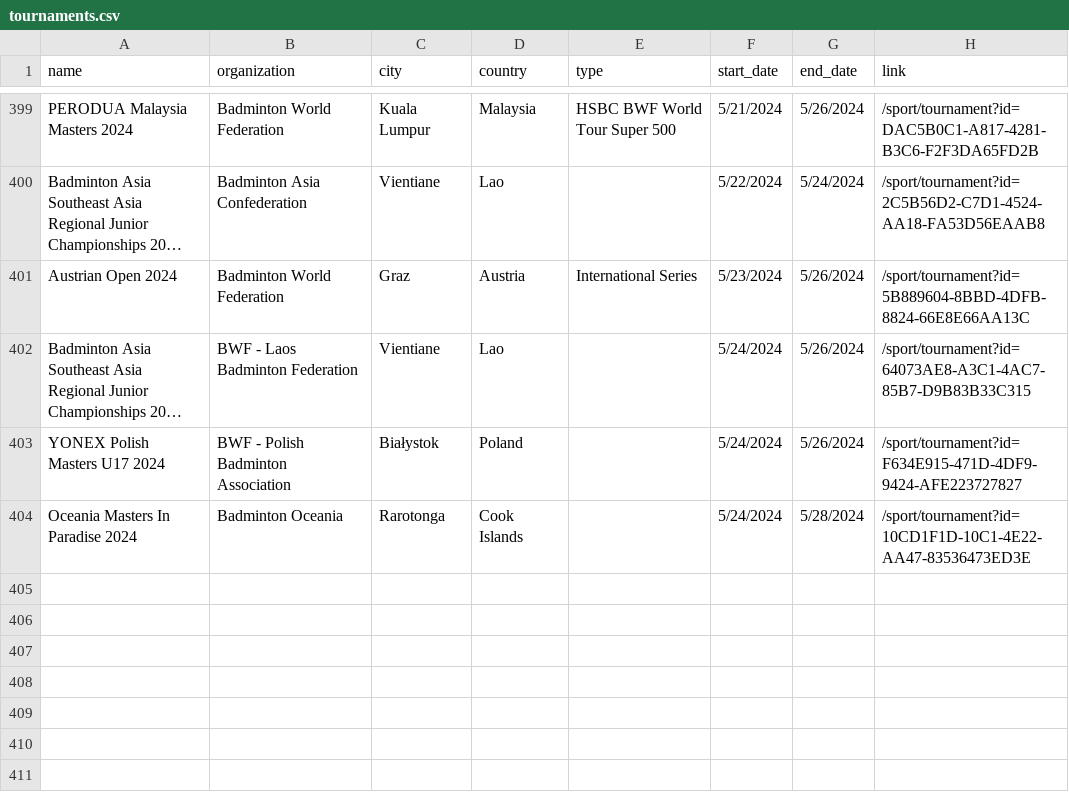
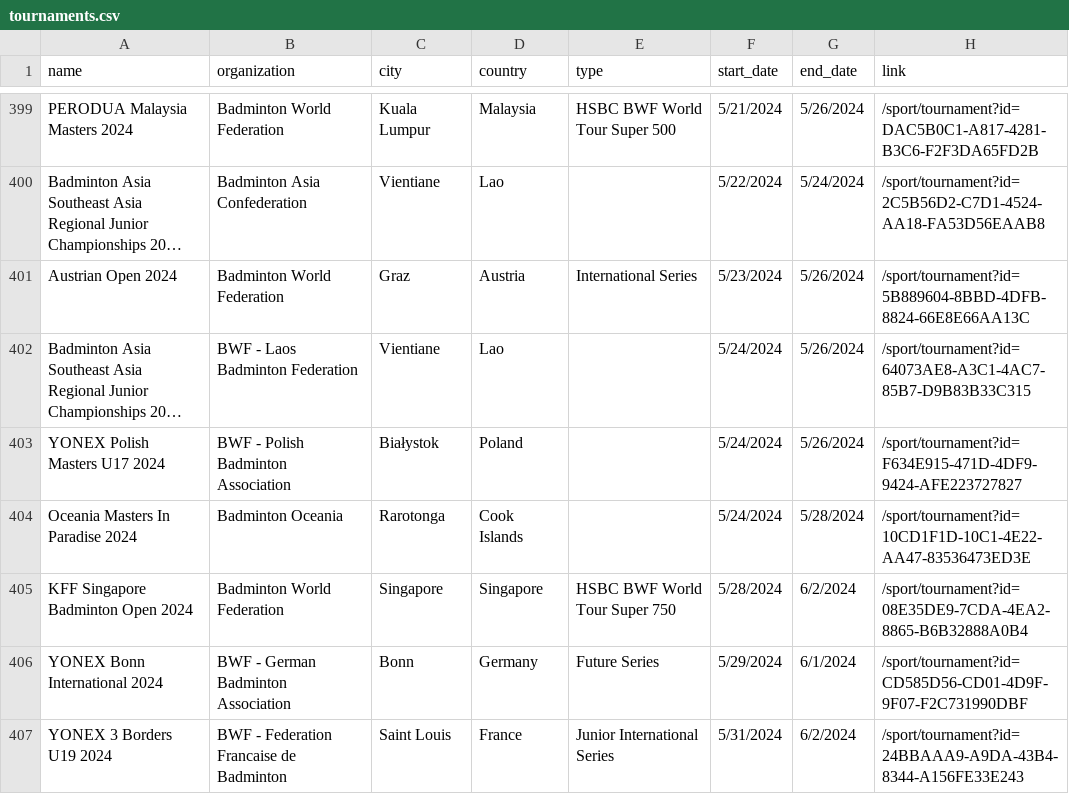
Before and after one commit to SanderP99/Badminton-Data, a CSV file: out/tournaments.csv, drawn as a sheet; only a part is shown, gaps mark what is left out; long unchanged cells end in ….

```diff
--- a/out/tournaments.csv
+++ b/out/tournaments.csv
@@ -404 +404,4 @@ YONEX Polish Masters U17 2024,BWF - Polish Badminton Association,Białystok,Pola
 Oceania Masters In Paradise 2024,Badminton Oceania,Rarotonga,Cook Islands,,5/24/2024,5/28/2024,/sport/tournament?id=10CD1F1D-10C1-4E22-AA47-83536473ED3E
+KFF Singapore Badminton Open 2024,Badminton World Federation,Singapore,Singapore,HSBC BWF World Tour Super 750,5/28/2024,6/2/2024,/sport/tournament?id=08E35DE9-7CDA-4EA2-8865-B6B32888A0B4
+YONEX Bonn International 2024,BWF - German Badminton Association,Bonn,Germany,Future Series,5/29/2024,6/1/2024,/sport/tournament?id=CD585D56-CD01-4D9F-9F07-F2C731990DBF
+YONEX 3 Borders U19 2024,BWF - Federation Francaise de Badminton,Saint Louis,France,Junior International Series,5/31/2024,6/2/2024,/sport/tournament?id=24BBAAA9-A9DA-43B4-8344-A156FE33E243
```
Also changed, not shown: 5 other files.
